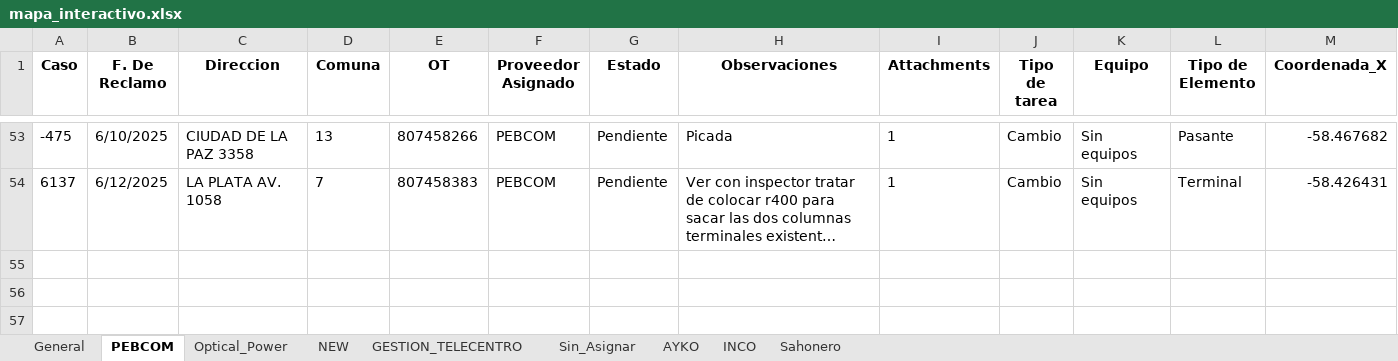
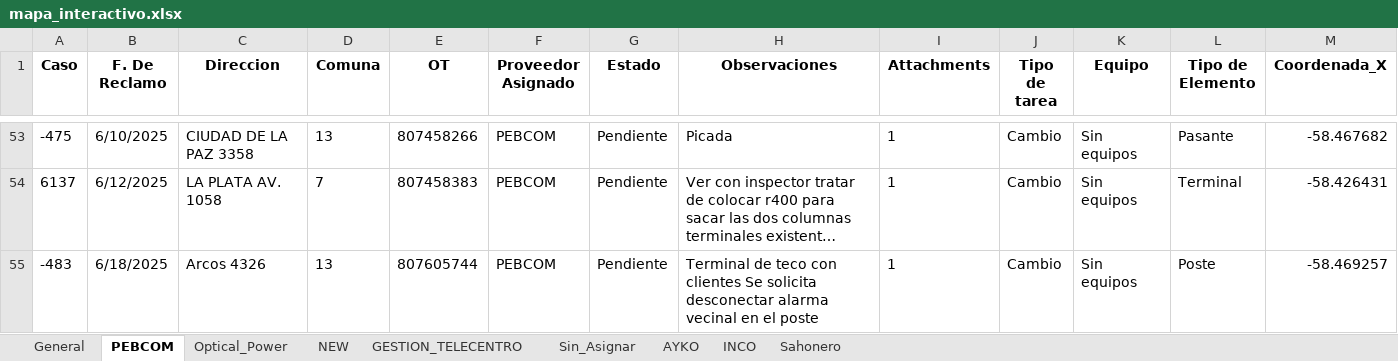
Before and after one commit to riv1matias/mi-repositorio, an Excel workbook: mapa_interactivo.xlsx, sheet PEBCOM, drawn as a sheet; only a part is shown, gaps mark what is left out; long unchanged cells end in …; values as stored, in another font and other column widths than the file's, no borders; rows hold the shown columns only; the diff names each change by its address in the sheet, - before the commit and + after, or states it on an @@ line.

```diff
--- a/mapa_interactivo.xlsx (sheet PEBCOM)
+++ b/mapa_interactivo.xlsx (sheet PEBCOM)
+row 55: -483 | 6/18/2025 | Arcos 4326 | 13 | 807605744 | PEBCOM | Pendiente | Terminal de teco con clientes Se solicita desconectar alarma vecinal en el poste | 1 | Cambio | Sin equipos | Poste | -58.469257
```
Also changed, not shown: sheet General, sheet Sin_Asignar, sheet NEW, sheet Optical_Power, sheet AYKO, sheet INCO, 1 other file.
